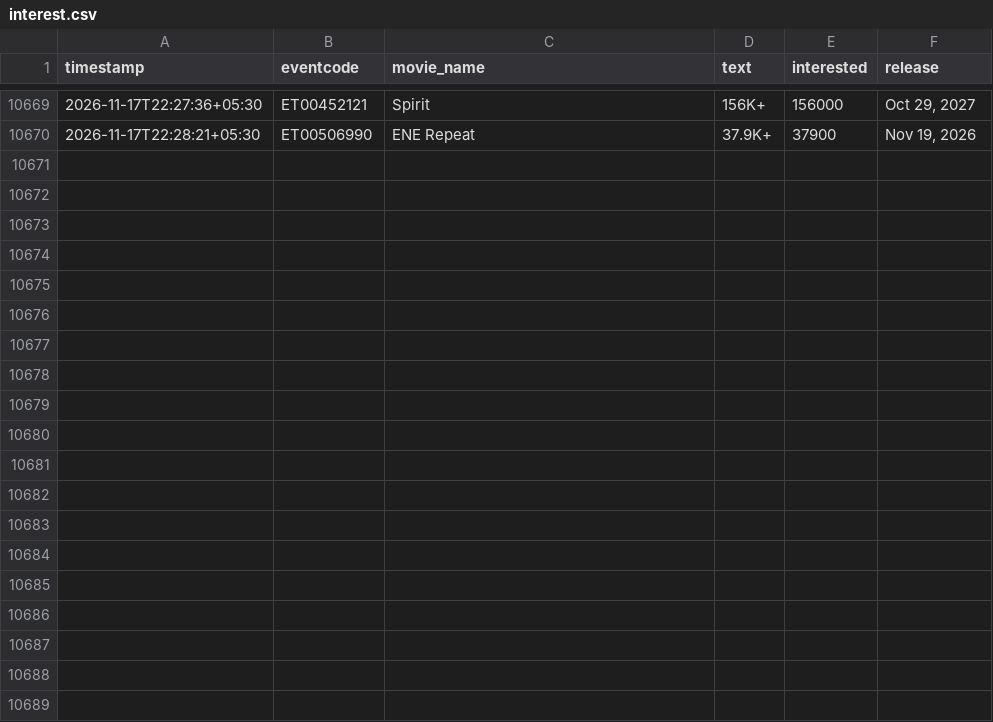
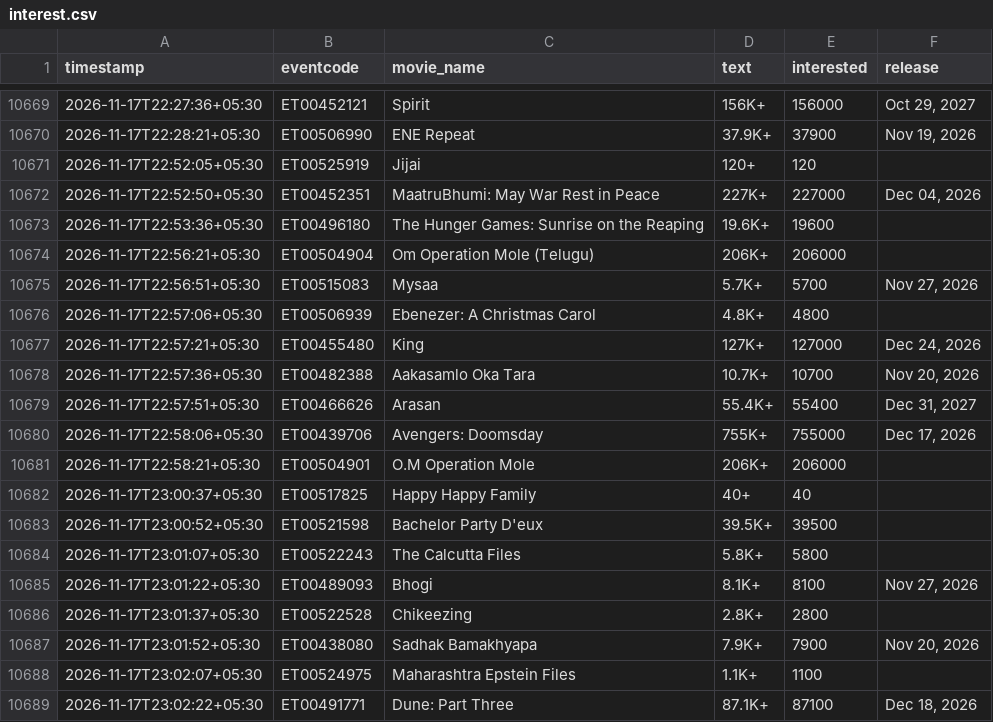
Before and after one commit to Venkyiiit756/hyd-movie-trends, a CSV file: data/interest.csv, drawn as a sheet; only a part is shown, gaps mark what is left out.

```diff
--- a/data/interest.csv
+++ b/data/interest.csv
@@ -10670 +10670,20 @@ timestamp,eventcode,movie_name,text,interested,release
 2026-11-17T22:28:21+05:30,ET00506990,ENE Repeat,37.9K+,37900,"Nov 19, 2026"
+2026-11-17T22:52:05+05:30,ET00525919,Jijai,120+,120,
+2026-11-17T22:52:50+05:30,ET00452351,MaatruBhumi: May War Rest in Peace,227K+,227000,"Dec 04, 2026"
+2026-11-17T22:53:36+05:30,ET00496180,The Hunger Games: Sunrise on the Reaping,19.6K+,19600,
+2026-11-17T22:56:21+05:30,ET00504904,Om Operation Mole (Telugu),206K+,206000,
+2026-11-17T22:56:51+05:30,ET00515083,Mysaa,5.7K+,5700,"Nov 27, 2026"
+2026-11-17T22:57:06+05:30,ET00506939,Ebenezer: A Christmas Carol,4.8K+,4800,
+2026-11-17T22:57:21+05:30,ET00455480,King,127K+,127000,"Dec 24, 2026"
+2026-11-17T22:57:36+05:30,ET00482388,Aakasamlo Oka Tara,10.7K+,10700,"Nov 20, 2026"
+2026-11-17T22:57:51+05:30,ET00466626,Arasan,55.4K+,55400,"Dec 31, 2027"
+2026-11-17T22:58:06+05:30,ET00439706,Avengers: Doomsday,755K+,755000,"Dec 17, 2026"
+2026-11-17T22:58:21+05:30,ET00504901,O.M Operation Mole,206K+,206000,
+2026-11-17T23:00:37+05:30,ET00517825,Happy Happy Family,40+,40,
+2026-11-17T23:00:52+05:30,ET00521598,Bachelor Party D'eux,39.5K+,39500,
+2026-11-17T23:01:07+05:30,ET00522243,The Calcutta Files,5.8K+,5800,
+2026-11-17T23:01:22+05:30,ET00489093,Bhogi,8.1K+,8100,"Nov 27, 2026"
+2026-11-17T23:01:37+05:30,ET00522528,Chikeezing,2.8K+,2800,
+2026-11-17T23:01:52+05:30,ET00438080,Sadhak Bamakhyapa,7.9K+,7900,"Nov 20, 2026"
+2026-11-17T23:02:07+05:30,ET00524975,Maharashtra Epstein Files,1.1K+,1100,
+2026-11-17T23:02:22+05:30,ET00491771,Dune: Part Three,87.1K+,87100,"Dec 18, 2026"
```
Also changed, not shown: history/aadi-anant.csv, history/avengers-doomsday-msinfinity-vsn-3d.csv, 16 other files.
